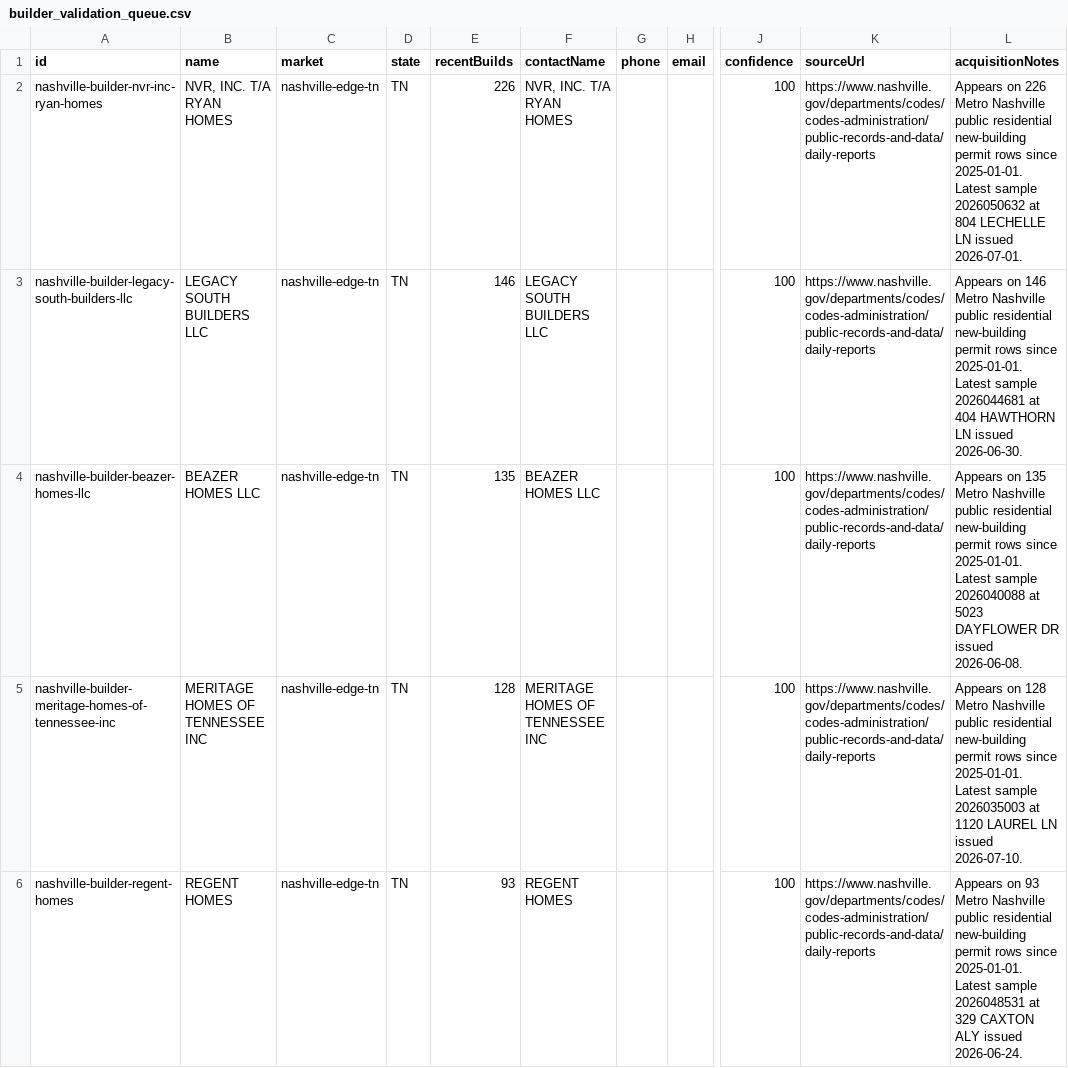
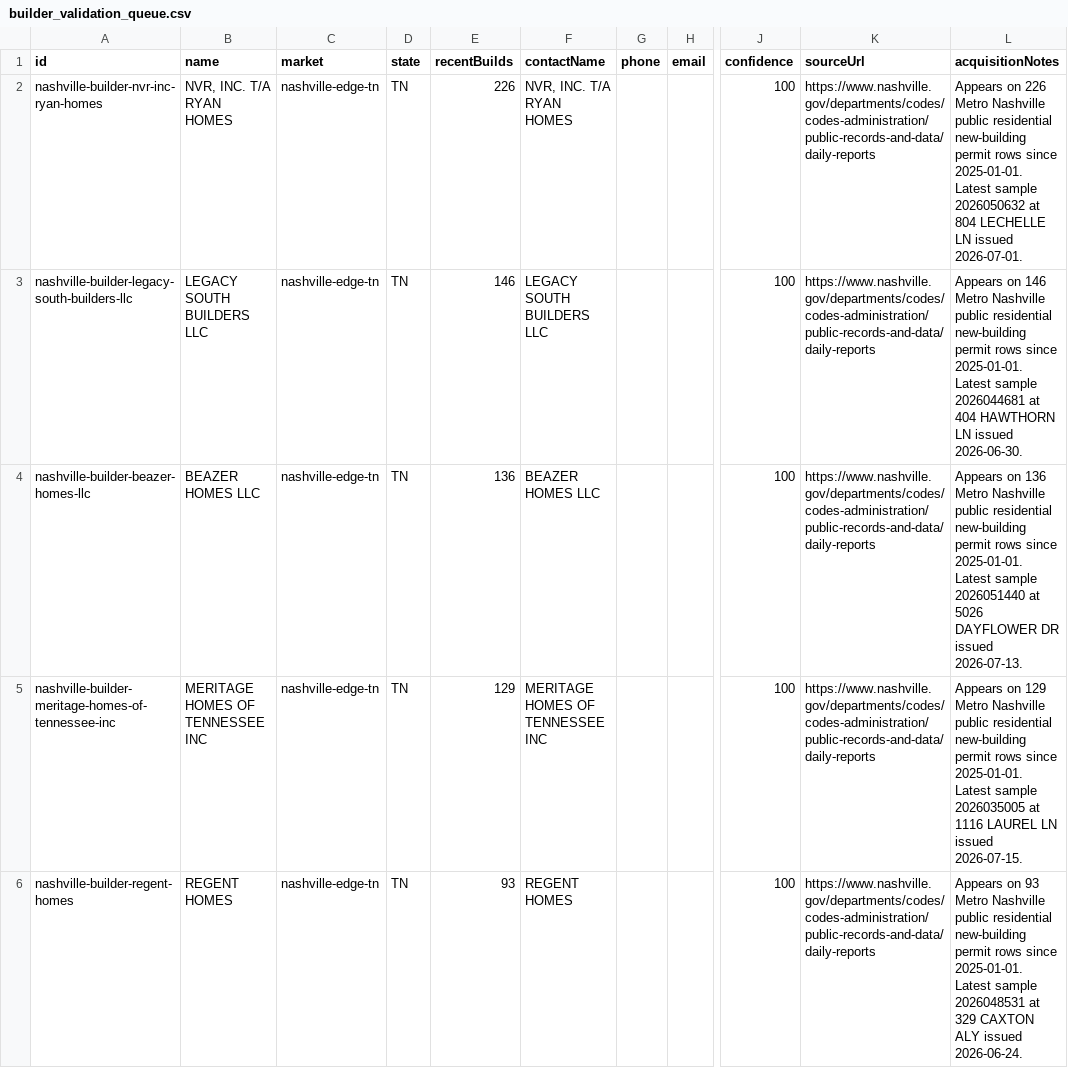
Before and after one commit to marvelus-tech/land-dealflow-os, a CSV file: data/real/nashville/builder_validation_queue.csv, drawn as a sheet; only a part is shown, gaps mark what is left out; the diff covers the shown part only; the diff names each change by its address in the sheet, - before the commit and + after, or states it on an @@ line.

```diff
--- a/data/real/nashville/builder_validation_queue.csv
+++ b/data/real/nashville/builder_validation_queue.csv
-E4 (recentBuilds): 135
+E4 (recentBuilds): 136
-L4 (acquisitionNotes): Appears on 135 Metro Nashville public residential new-building permit rows since 2025-01-01. Latest sample 2026040088 at 5023 DAYFLOWER DR issued 2026-06-08.
+L4 (acquisitionNotes): Appears on 136 Metro Nashville public residential new-building permit rows since 2025-01-01. Latest sample 2026051440 at 5026 DAYFLOWER DR issued 2026-07-13.
-E5 (recentBuilds): 128
+E5 (recentBuilds): 129
-L5 (acquisitionNotes): Appears on 128 Metro Nashville public residential new-building permit rows since 2025-01-01. Latest sample 2026035003 at 1120 LAUREL LN issued 2026-07-10.
+L5 (acquisitionNotes): Appears on 129 Metro Nashville public residential new-building permit rows since 2025-01-01. Latest sample 2026035005 at 1116 LAUREL LN issued 2026-07-15.
```
Also changed, not shown: 4 added rows, 4 removed rows and 17 edited cells elsewhere in this file, data/generated/areas/nashville-edge-tn/buyer_validation.csv, data/generated/areas/nashville-edge-tn/buyers.csv, 12 other files.
